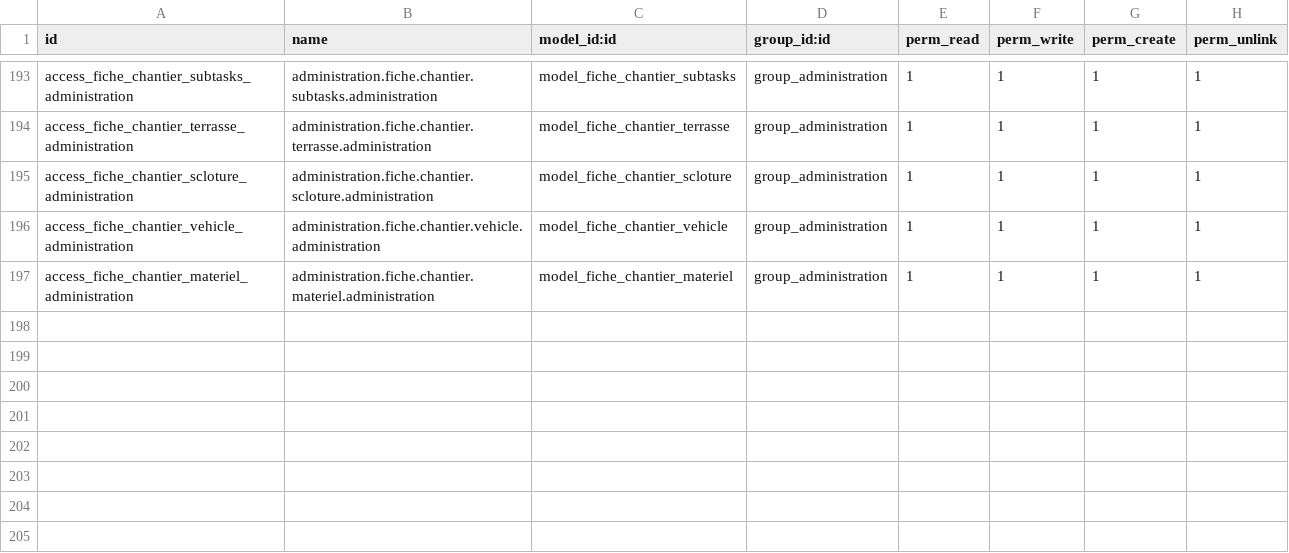
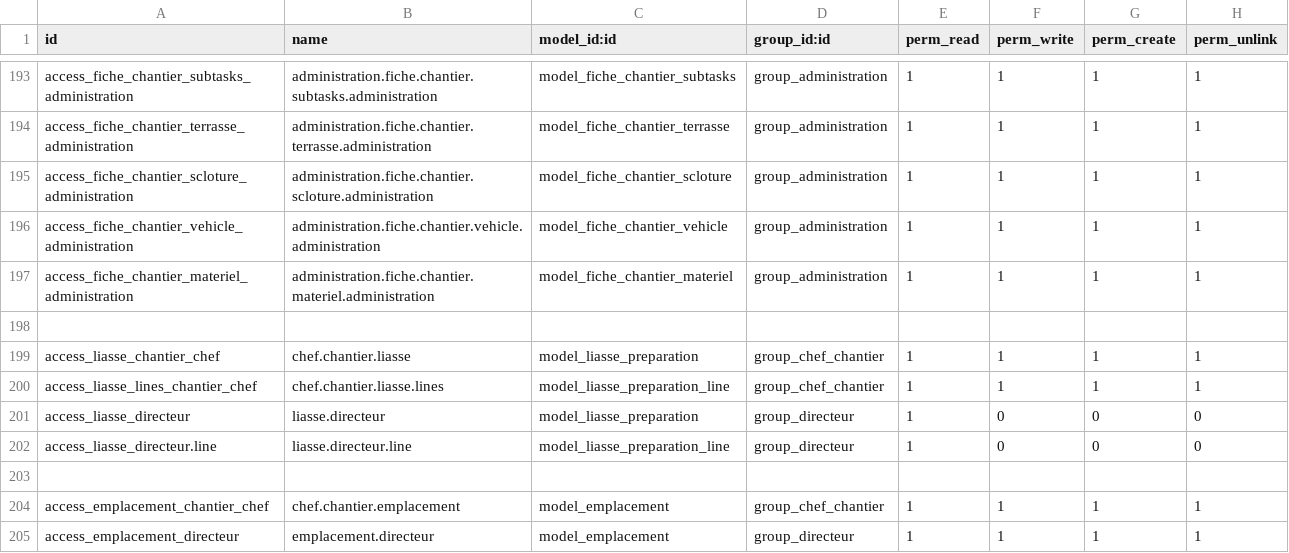
Before and after one commit to sdaguet/tempo, a CSV file: security/ir.model.access.csv, drawn as a sheet; only a part is shown, gaps mark what is left out; the diff names each change by its address in the sheet, - before the commit and + after, or states it on an @@ line.

Commit message:
[ADD] DOM-179 access rights. #time 1h

```diff
--- a/security/ir.model.access.csv
+++ b/security/ir.model.access.csv
+row 198: (empty)
+row 199: access_liasse_chantier_chef | chef.chantier.liasse | model_liasse_preparation | group_chef_chantier | 1 | 1 | 1 | 1
+row 200: access_liasse_lines_chantier_chef | chef.chantier.liasse.lines | model_liasse_preparation_line | group_chef_chantier | 1 | 1 | 1 | 1
+row 201: access_liasse_directeur | liasse.directeur | model_liasse_preparation | group_directeur | 1 | 0 | 0 | 0
+row 202: access_liasse_directeur.line | liasse.directeur.line | model_liasse_preparation_line | group_directeur | 1 | 0 | 0 | 0
+row 203: (empty)
+row 204: access_emplacement_chantier_chef | chef.chantier.emplacement | model_emplacement | group_chef_chantier | 1 | 1 | 1 | 1
+row 205: access_emplacement_directeur | emplacement.directeur | model_emplacement | group_directeur | 1 | 1 | 1 | 1
```
Also changed, not shown: 1 other file.
